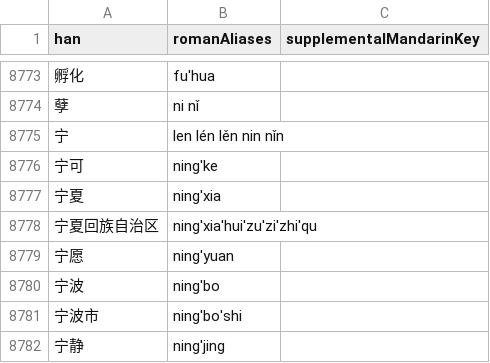
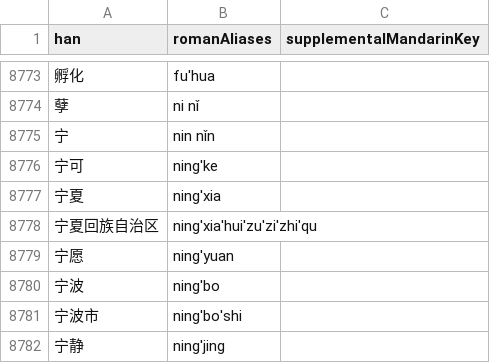
Before and after one commit to luggroo/bizic-keyboard, a TSV file: tools/data/mandarin-reading-aliases.tsv, drawn as a sheet; only a part is shown, gaps mark what is left out.

```diff
--- a/tools/data/mandarin-reading-aliases.tsv
+++ b/tools/data/mandarin-reading-aliases.tsv
@@ -8774,3 +8774,3 @@ han	romanAliases	supplementalMandarinKey
 孽	ni nǐ
-宁	len lén lěn nin nǐn
+宁	nin nǐn
 宁可	ning'ke
```
Also changed, not shown: 5 other files.
